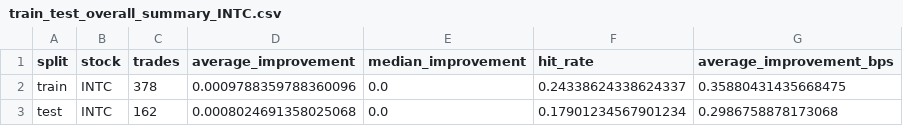
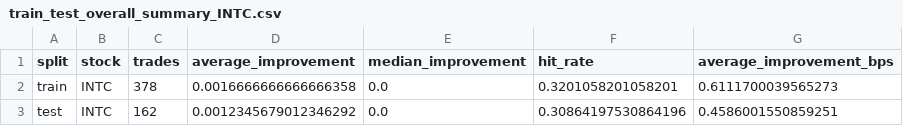
Before and after one commit to FishInAZ/ORIE-5259-Algo-Trading, a CSV file: leadlag_v1_outputs/step8_step9_train_test/train_test_overall_summary_INTC.csv, drawn as a sheet.

```diff
--- a/leadlag_v1_outputs/step8_step9_train_test/train_test_overall_summary_INTC.csv
+++ b/leadlag_v1_outputs/step8_step9_train_test/train_test_overall_summary_INTC.csv
@@ -1,3 +1,3 @@
 split,stock,trades,average_improvement,median_improvement,hit_rate,average_improvement_bps
-train,INTC,378,0.0009788359788360096,0.0,0.24338624338624337,0.35880431435668475
-test,INTC,162,0.0008024691358025068,0.0,0.17901234567901234,0.2986758878173068
+train,INTC,378,0.0016666666666666358,0.0,0.3201058201058201,0.6111700039565273
+test,INTC,162,0.0012345679012346292,0.0,0.30864197530864196,0.4586001550859251
```
Also changed, not shown: leadlag_v1_outputs/step8_step9_train_test/train_test_overall_summary_MSFT.csv, leadlag_v1_outputs/step8_step9_train_test/train_test_overall_summary_all.csv, 19 other files.
